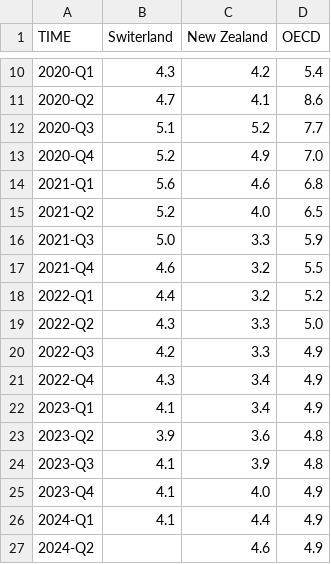
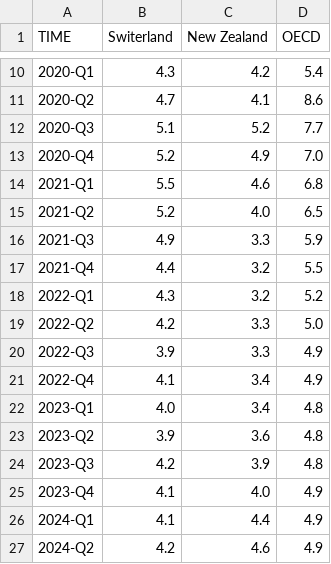
Before and after one commit to Qery-Data/Unemployment-OECD, a CSV file: data/OECD_MEI_Unemployment_Last_5Y_Q.csv, drawn as a sheet; only a part is shown, gaps mark what is left out.

Commit message:
Latest data: 2024-09-23-09-09-19

```diff
--- a/data/OECD_MEI_Unemployment_Last_5Y_Q.csv
+++ b/data/OECD_MEI_Unemployment_Last_5Y_Q.csv
@@ -13,15 +13,15 @@ TIME,Switerland,New Zealand,OECD
 2020-Q4,5.2,4.9,7.0
-2021-Q1,5.6,4.6,6.8
+2021-Q1,5.5,4.6,6.8
 2021-Q2,5.2,4.0,6.5
-2021-Q3,5.0,3.3,5.9
-2021-Q4,4.6,3.2,5.5
-2022-Q1,4.4,3.2,5.2
-2022-Q2,4.3,3.3,5.0
-2022-Q3,4.2,3.3,4.9
-2022-Q4,4.3,3.4,4.9
-2023-Q1,4.1,3.4,4.9
+2021-Q3,4.9,3.3,5.9
+2021-Q4,4.4,3.2,5.5
+2022-Q1,4.3,3.2,5.2
+2022-Q2,4.2,3.3,5.0
+2022-Q3,3.9,3.3,4.9
+2022-Q4,4.1,3.4,4.9
+2023-Q1,4.0,3.4,4.8
 2023-Q2,3.9,3.6,4.8
-2023-Q3,4.1,3.9,4.8
+2023-Q3,4.2,3.9,4.8
 2023-Q4,4.1,4.0,4.9
 2024-Q1,4.1,4.4,4.9
-2024-Q2,,4.6,4.9
+2024-Q2,4.2,4.6,4.9
```
Also changed, not shown: data/OECD_MEI_Unemployment_Last_5Y.csv, data/OECD_MEI_Unemployment_Lastest_Value.csv.
